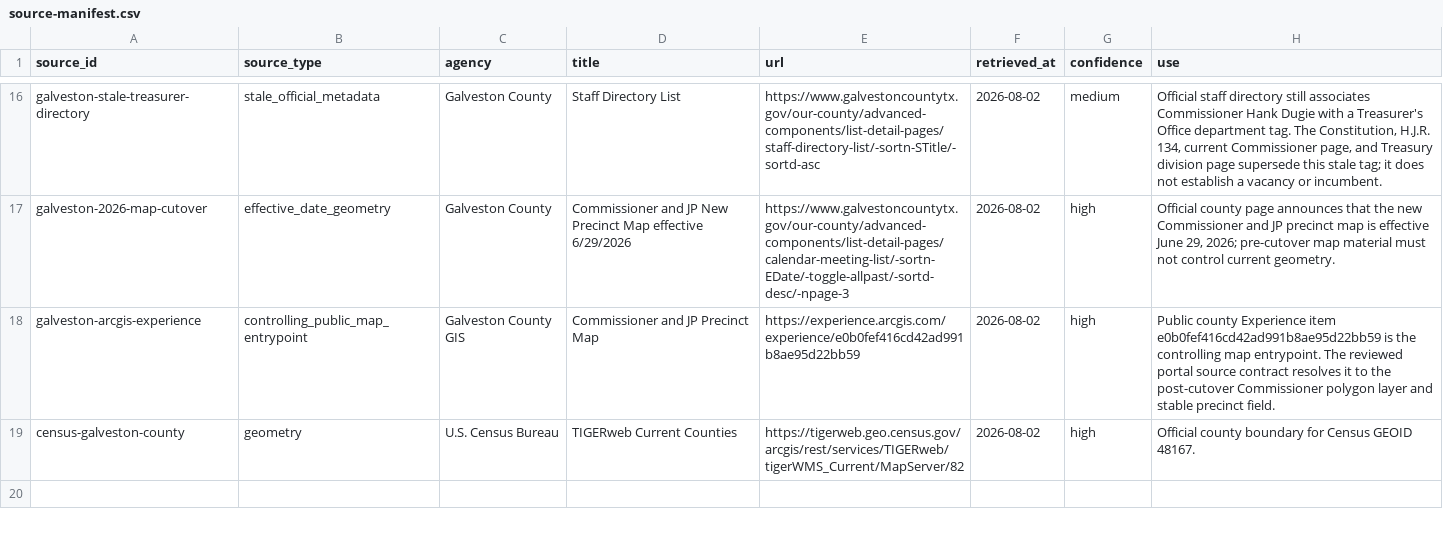
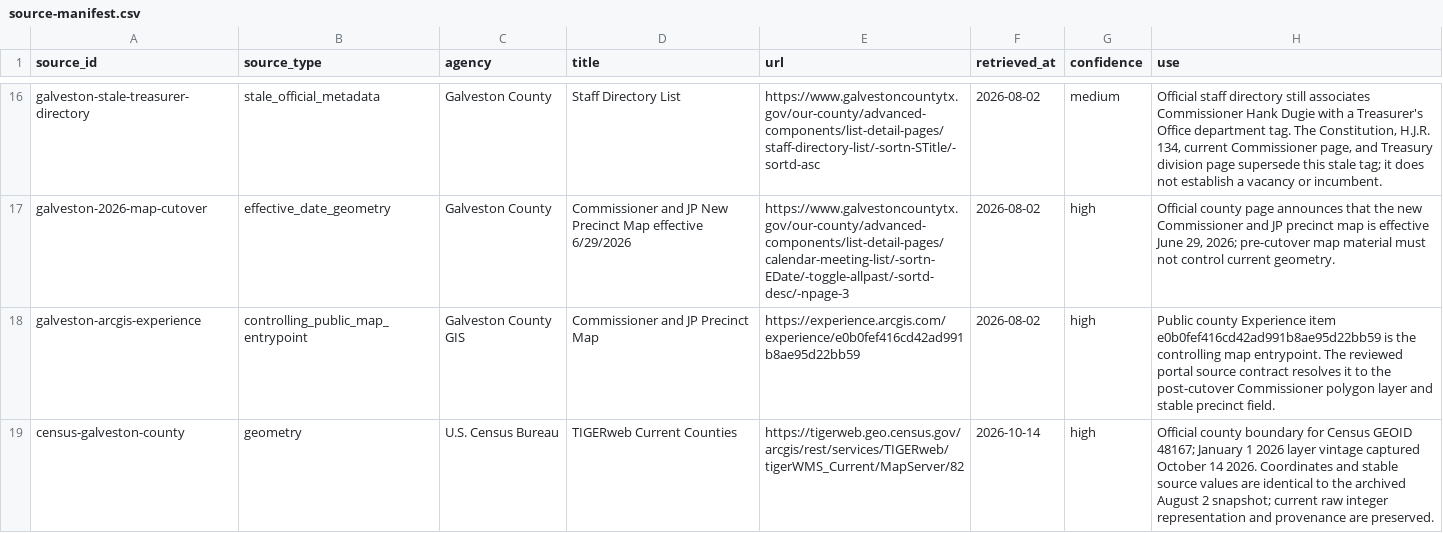
Before and after one commit to MightyLoud/Civic-Cartography, a CSV file: data/raw/galveston-county/source-manifest.csv, drawn as a sheet; only a part is shown, gaps mark what is left out.

Commit message:
Reconcile Galveston Census provenance while preserving exact coordinates

```diff
--- a/data/raw/galveston-county/source-manifest.csv
+++ b/data/raw/galveston-county/source-manifest.csv
@@ -18,2 +18,2 @@ galveston-2026-map-cutover,effective_date_geometry,Galveston County,Commissioner
 galveston-arcgis-experience,controlling_public_map_entrypoint,Galveston County GIS,Commissioner and JP Precinct Map,https://experience.arcgis.com/experience/e0b0fef416cd42ad991b8ae95d22bb59,2026-08-02,high,"Public county Experience item e0b0fef416cd42ad991b8ae95d22bb59 is the controlling map entrypoint. The reviewed portal source contract resolves it to the post-cutover Commissioner polygon layer and stable precinct field."
-census-galveston-county,geometry,U.S. Census Bureau,TIGERweb Current Counties,https://tigerweb.geo.census.gov/arcgis/rest/services/TIGERweb/tigerWMS_Current/MapServer/82,2026-08-02,high,"Official county boundary for Census GEOID 48167."
+census-galveston-county,geometry,U.S. Census Bureau,TIGERweb Current Counties,https://tigerweb.geo.census.gov/arcgis/rest/services/TIGERweb/tigerWMS_Current/MapServer/82,2026-10-14,high,"Official county boundary for Census GEOID 48167; January 1 2026 layer vintage captured October 14 2026. Coordinates and stable source values are identical to the archived August 2 snapshot; current raw integer representation and provenance are preserved."
```
Also changed, not shown: 9 other files.
